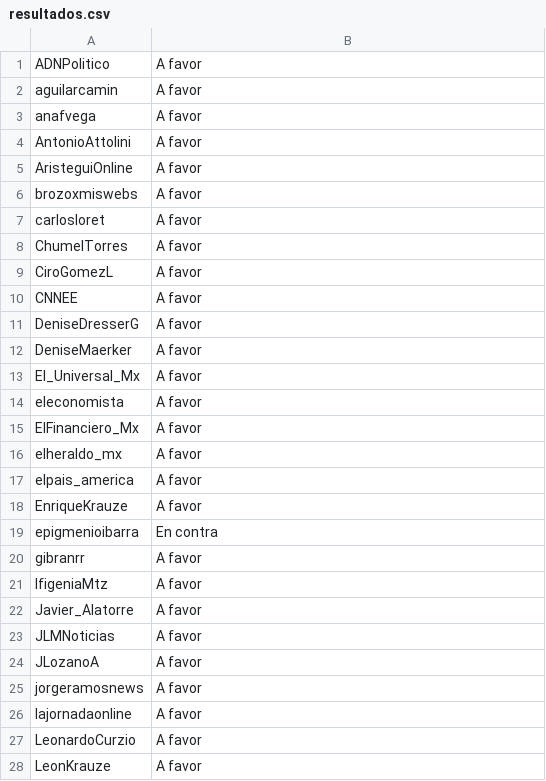
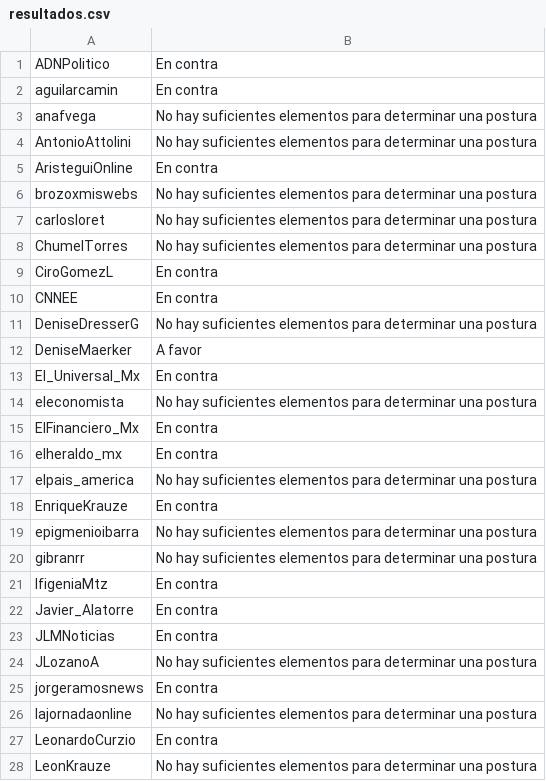
Before and after one commit to memoherreraacosta/PoliticalSentimentAnalysis, a CSV file: resultados.csv, drawn as a sheet; only a part is shown; the diff covers the shown part only.

Commit message:
Results updated with correction of data analysis algotithm

```diff
--- a/resultados.csv
+++ b/resultados.csv
@@ -1,28 +1,28 @@
-ADNPolitico,A favor
-aguilarcamin,A favor
-anafvega,A favor
-AntonioAttolini,A favor
-AristeguiOnline,A favor
-brozoxmiswebs,A favor
-carlosloret,A favor
-ChumelTorres,A favor
-CiroGomezL,A favor
-CNNEE,A favor
-DeniseDresserG,A favor
+ADNPolitico,En contra
+aguilarcamin,En contra
+anafvega,No hay suficientes elementos para determinar una postura
+AntonioAttolini,No hay suficientes elementos para determinar una postura
+AristeguiOnline,En contra
+brozoxmiswebs,No hay suficientes elementos para determinar una postura
+carlosloret,No hay suficientes elementos para determinar una postura
+ChumelTorres,No hay suficientes elementos para determinar una postura
+CiroGomezL,En contra
+CNNEE,En contra
+DeniseDresserG,No hay suficientes elementos para determinar una postura
 DeniseMaerker,A favor
-El_Universal_Mx,A favor
-eleconomista,A favor
-ElFinanciero_Mx,A favor
-elheraldo_mx,A favor
-elpais_america,A favor
-EnriqueKrauze,A favor
-epigmenioibarra,En contra
-gibranrr,A favor
-IfigeniaMtz,A favor
-Javier_Alatorre,A favor
-JLMNoticias,A favor
-JLozanoA,A favor
-jorgeramosnews,A favor
-lajornadaonline,A favor
-LeonardoCurzio,A favor
-LeonKrauze,A favor
+El_Universal_Mx,En contra
+eleconomista,No hay suficientes elementos para determinar una postura
+ElFinanciero_Mx,En contra
+elheraldo_mx,En contra
+elpais_america,No hay suficientes elementos para determinar una postura
+EnriqueKrauze,En contra
+epigmenioibarra,No hay suficientes elementos para determinar una postura
+gibranrr,No hay suficientes elementos para determinar una postura
+IfigeniaMtz,En contra
+Javier_Alatorre,En contra
+JLMNoticias,En contra
+JLozanoA,No hay suficientes elementos para determinar una postura
+jorgeramosnews,En contra
+lajornadaonline,No hay suficientes elementos para determinar una postura
+LeonardoCurzio,En contra
+LeonKrauze,No hay suficientes elementos para determinar una postura
```
Also changed, not shown: 21 edited cells elsewhere in this file.
